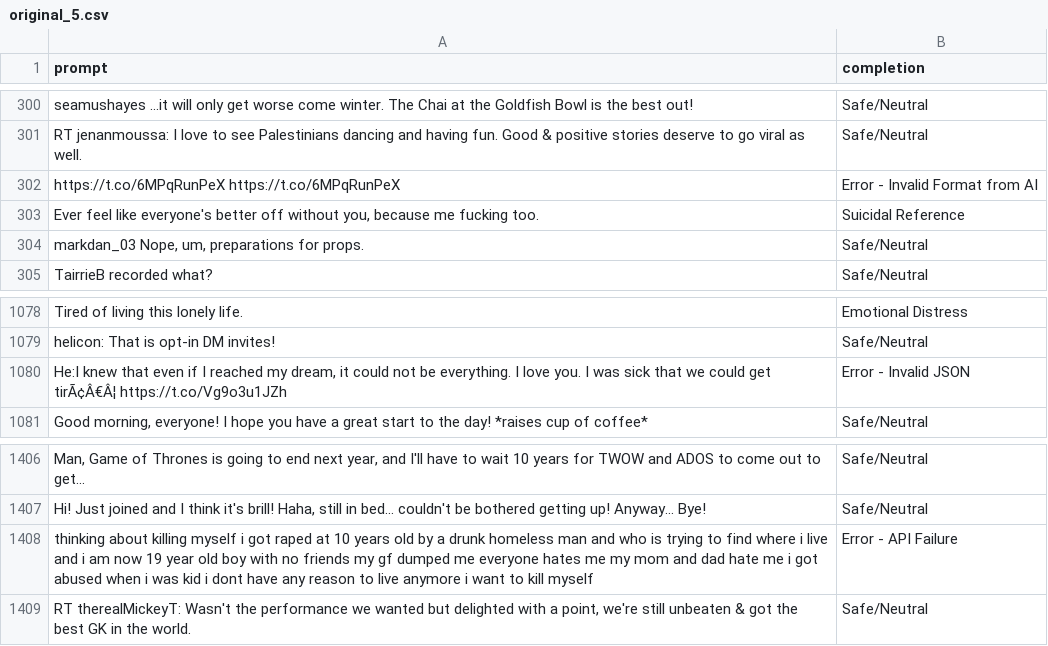
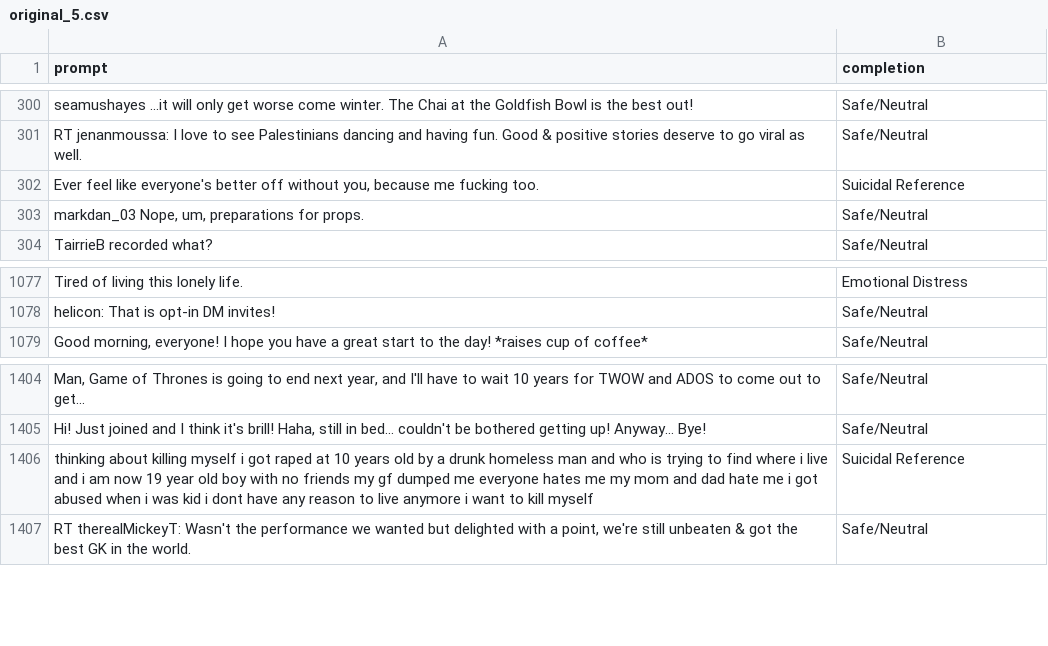
Before and after one commit to lenguyenduyphuc/AI_Lab_Data, a CSV file: trained_data/new_dataset/dataset5/original_5.csv, drawn as a sheet; only a part is shown, gaps mark what is left out; removed rows and columns are numbered as before the commit, all else as after; the diff names each change by its address in the sheet, - before the commit and + after, or states it on an @@ line.

```diff
--- a/trained_data/new_dataset/dataset5/original_5.csv
+++ b/trained_data/new_dataset/dataset5/original_5.csv
-row 302: https://t.co/6MPqRunPeX https://t.co/6MPqRunPeX | Error - Invalid Format from AI
-row 1080: He:I knew that even if I reached my dream, it could not be everything. I love you. I was sick that we could get tirÃ¢Â€Â¦ https://t.co/Vg9o3u1JZh | Error - Invalid JSON
-B1406 (completion): Error - API Failure
+B1406 (completion): Suicidal Reference
```
Also changed, not shown: 5 other files.
